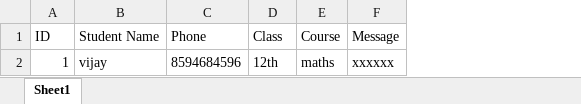
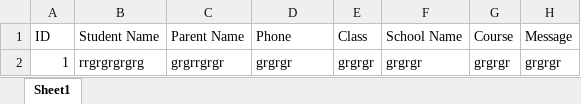
Before and after one commit to Sanjay8072257585/students-success-tuition, an Excel workbook: enquiries.xlsx, sheet Sheet1, drawn as a sheet; values as stored, in another font and other column widths than the file's, no borders; removed rows and columns are numbered as before the commit, all else as after; the diff names each change by its address in the sheet, - before the commit and + after, or states it on an @@ line.

```diff
--- a/enquiries.xlsx (sheet Sheet1)
+++ b/enquiries.xlsx (sheet Sheet1)
+column C (Parent Name), empty
+column F (School Name), empty
-row 2: 1 | vijay | 8594684596 | 12th | maths | xxxxxx
+row 2: 1 | rrgrgrgrgrg | grgrrgrgr | grgrgr | grgrgr | grgrgr | grgrgr | grgrgr
```
Also changed, not shown: 2 other files.
